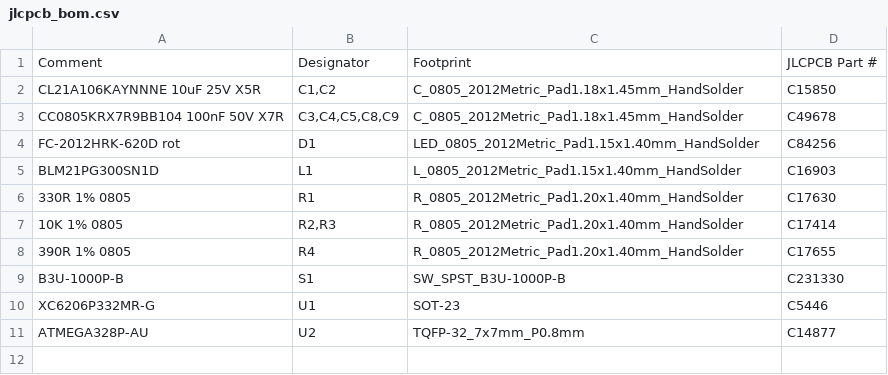
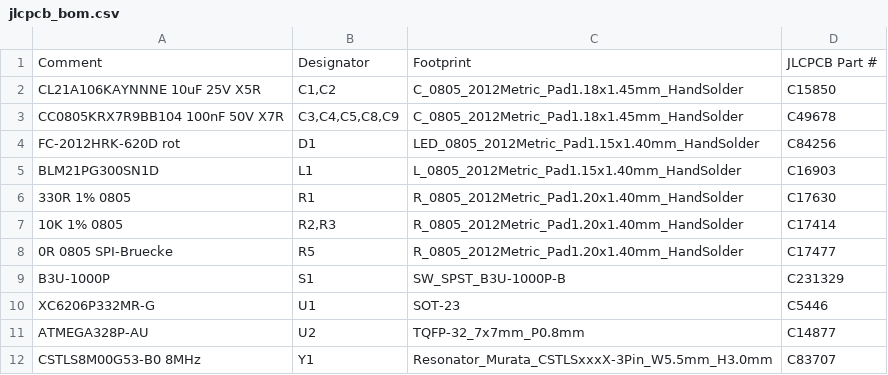
Before and after one commit to ssbingo/asksin-analyzer-rpi, a CSV file: hardware/kicad/fab/jlcpcb_bom.csv, drawn as a sheet.

```diff
--- a/hardware/kicad/fab/jlcpcb_bom.csv
+++ b/hardware/kicad/fab/jlcpcb_bom.csv
@@ -7,5 +7,6 @@ BLM21PG300SN1D,L1,L_0805_2012Metric_Pad1.15x1.40mm_HandSolder,C16903
 10K 1% 0805,"R2,R3",R_0805_2012Metric_Pad1.20x1.40mm_HandSolder,C17414
-390R 1% 0805,R4,R_0805_2012Metric_Pad1.20x1.40mm_HandSolder,C17655
-B3U-1000P-B,S1,SW_SPST_B3U-1000P-B,C231330
+0R 0805 SPI-Bruecke,R5,R_0805_2012Metric_Pad1.20x1.40mm_HandSolder,C17477
+B3U-1000P,S1,SW_SPST_B3U-1000P-B,C231329
 XC6206P332MR-G,U1,SOT-23,C5446
 ATMEGA328P-AU,U2,TQFP-32_7x7mm_P0.8mm,C14877
+CSTLS8M00G53-B0 8MHz,Y1,Resonator_Murata_CSTLSxxxX-3Pin_W5.5mm_H3.0mm,C83707
```
Also changed, not shown: hardware/kicad/fab/bom.csv, hardware/kicad/fab/cpl.csv, 12 other files.
